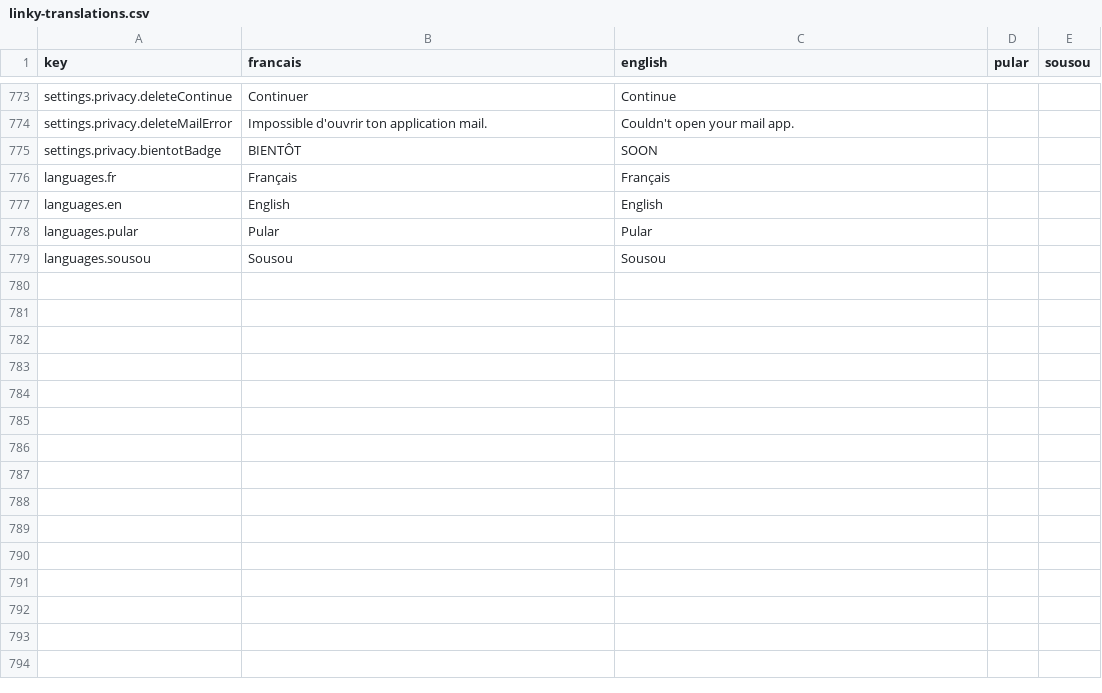
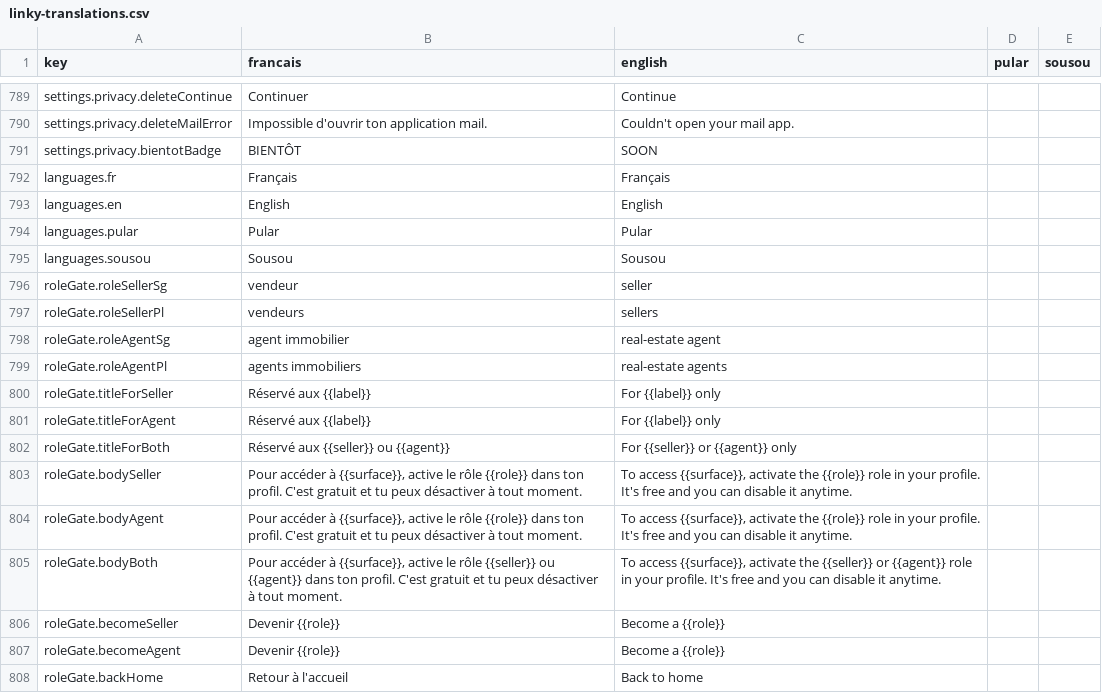
Before and after one commit to ProgixDev/linky-mobile, a CSV file: linky-translations.csv, drawn as a sheet; only a part is shown, gaps mark what is left out; the diff covers the shown part only; the diff names each change by its address in the sheet, - before the commit and + after, or states it on an @@ line.

```diff
--- a/linky-translations.csv
+++ b/linky-translations.csv
+row 796: roleGate.roleSellerSg | vendeur | seller
+row 797: roleGate.roleSellerPl | vendeurs | sellers
+row 798: roleGate.roleAgentSg | agent immobilier | real-estate agent
+row 799: roleGate.roleAgentPl | agents immobiliers | real-estate agents
+row 800: roleGate.titleForSeller | Réservé aux {{label}} | For {{label}} only
+row 801: roleGate.titleForAgent | Réservé aux {{label}} | For {{label}} only
+row 802: roleGate.titleForBoth | Réservé aux {{seller}} ou {{agent}} | For {{seller}} or {{agent}} only
+row 803: roleGate.bodySeller | Pour accéder à {{surface}}, active le rôle {{role}} dans ton profil. C'est gratuit et tu peux désactiver à tout moment. | To access {{surface}}, activate the {{role}} role in your profile. It's free and you can disable it anytime.
+row 804: roleGate.bodyAgent | Pour accéder à {{surface}}, active le rôle {{role}} dans ton profil. C'est gratuit et tu peux désactiver à tout moment. | To access {{surface}}, activate the {{role}} role in your profile. It's free and you can disable it anytime.
+row 805: roleGate.bodyBoth | Pour accéder à {{surface}}, active le rôle {{seller}} ou {{agent}} dans ton profil. C'est gratuit et tu peux désactiver à tout moment. | To access {{surface}}, activate the {{seller}} or {{agent}} role in your profile. It's free and you can disable it anytime.
+row 806: roleGate.becomeSeller | Devenir {{role}} | Become a {{role}}
+row 807: roleGate.becomeAgent | Devenir {{role}} | Become a {{role}}
+row 808: roleGate.backHome | Retour à l'accueil | Back to home
```
Also changed, not shown: 16 added rows elsewhere in this file, 6 other files.
